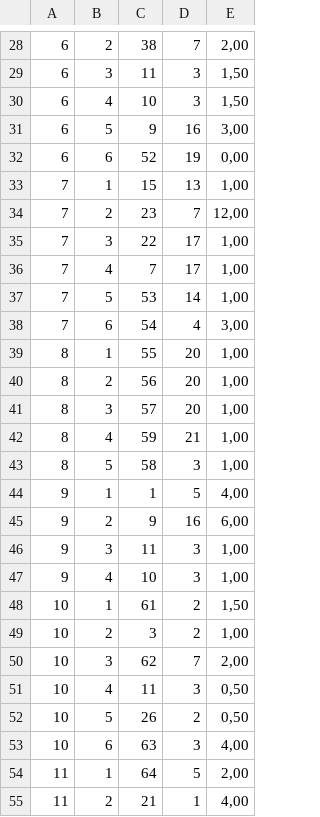
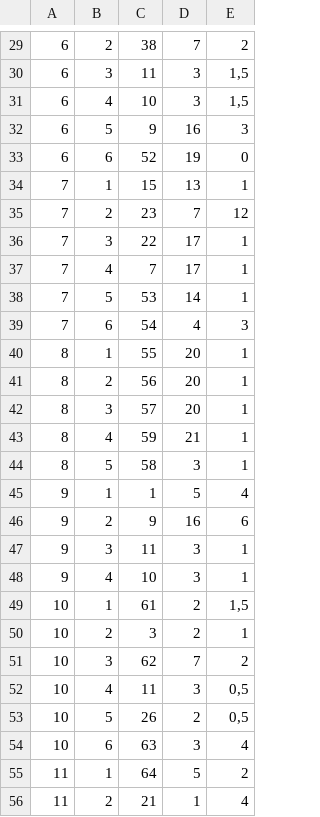
Before and after one commit to gustavomirapalheta/classes_datasets, a CSV file: Consulta_Recipe_Ingredients.csv, drawn as a sheet; only a part is shown, gaps mark what is left out; the diff covers the shown part only.

```diff
--- a/Consulta_Recipe_Ingredients.csv
+++ b/Consulta_Recipe_Ingredients.csv
@@ -28,28 +29,28 @@
-6;2;38;7;2,00
-6;3;11;3;1,50
-6;4;10;3;1,50
-6;5;9;16;3,00
-6;6;52;19;0,00
-7;1;15;13;1,00
-7;2;23;7;12,00
-7;3;22;17;1,00
-7;4;7;17;1,00
-7;5;53;14;1,00
-7;6;54;4;3,00
-8;1;55;20;1,00
-8;2;56;20;1,00
-8;3;57;20;1,00
-8;4;59;21;1,00
-8;5;58;3;1,00
-9;1;1;5;4,00
-9;2;9;16;6,00
-9;3;11;3;1,00
-9;4;10;3;1,00
-10;1;61;2;1,50
-10;2;3;2;1,00
-10;3;62;7;2,00
-10;4;11;3;0,50
-10;5;26;2;0,50
-10;6;63;3;4,00
-11;1;64;5;2,00
-11;2;21;1;4,00
+6;2;38;7;2
+6;3;11;3;1,5
+6;4;10;3;1,5
+6;5;9;16;3
+6;6;52;19;0
+7;1;15;13;1
+7;2;23;7;12
+7;3;22;17;1
+7;4;7;17;1
+7;5;53;14;1
+7;6;54;4;3
+8;1;55;20;1
+8;2;56;20;1
+8;3;57;20;1
+8;4;59;21;1
+8;5;58;3;1
+9;1;1;5;4
+9;2;9;16;6
+9;3;11;3;1
+9;4;10;3;1
+10;1;61;2;1,5
+10;2;3;2;1
+10;3;62;7;2
+10;4;11;3;0,5
+10;5;26;2;0,5
+10;6;63;3;4
+11;1;64;5;2
+11;2;21;1;4
```
Also changed, not shown: 1 added row and 56 edited cells elsewhere in this file, Consulta_Ingredients.csv, Consulta_Recipes.csv.
